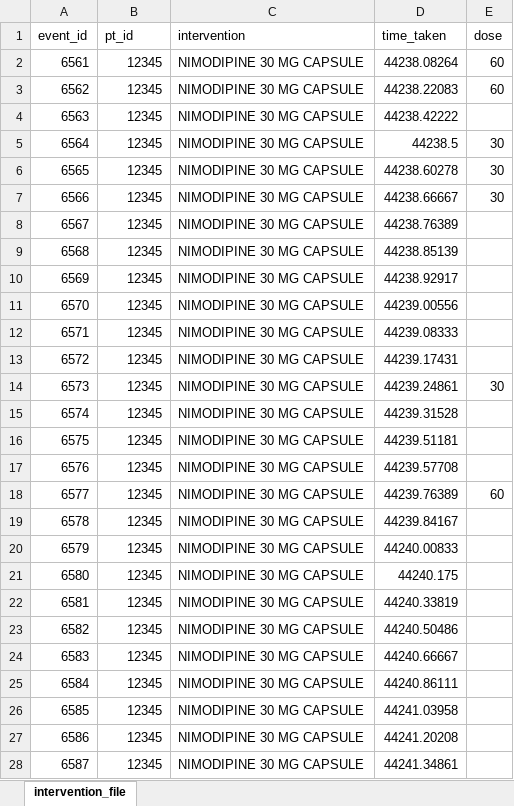
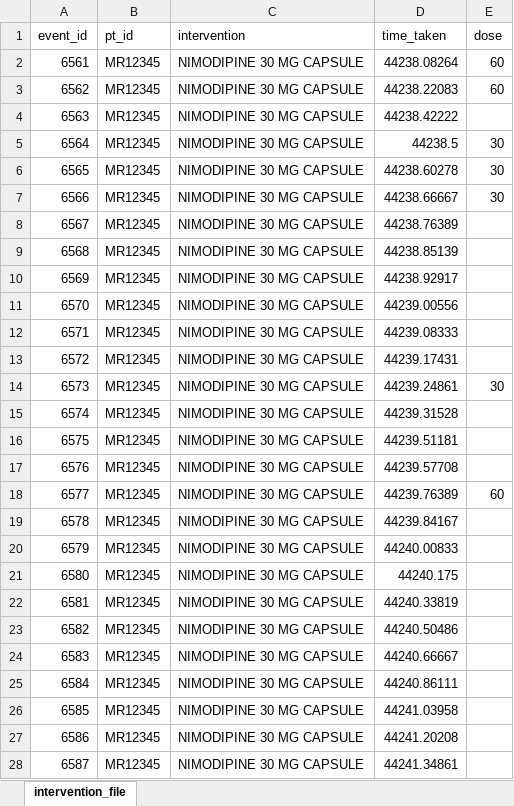
Before and after one commit to db2457/intervention_analysis, an Excel workbook: intervention_file.xlsx, sheet intervention_file, drawn as a sheet; only a part is shown; values as stored, in another font and other column widths than the file's, no borders; the diff covers the shown part only; the diff names each change by its address in the sheet, - before the commit and + after, or states it on an @@ line.

```diff
--- a/intervention_file.xlsx (sheet intervention_file)
+++ b/intervention_file.xlsx (sheet intervention_file)
-B2:B28 (pt_id): 12345
+B2:B28 (pt_id): MR12345
```
Also changed, not shown: 255 edited cells elsewhere in this sheet, cohort_file.xlsx, 4 other files.
